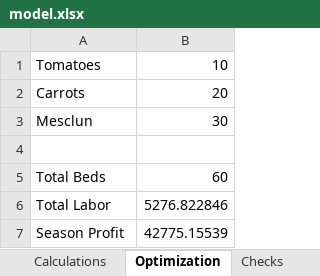
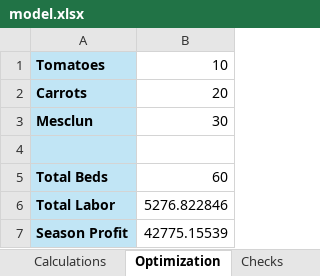
Before and after one commit to Sebastiankim423/Sebastian-Kim, an Excel workbook: capabilities/marginal-analysis/model.xlsx, sheet Optimization, drawn as a sheet; values as stored, in another font and other column widths than the file's, no borders; the diff names each change by its address in the sheet, - before the commit and + after, or states it on an @@ line.

```diff
--- a/capabilities/marginal-analysis/model.xlsx (sheet Optimization)
+++ b/capabilities/marginal-analysis/model.xlsx (sheet Optimization)
-A1:A7 fill: none
+A1:A7 fill: #C1E5F5
-A1:A3 bold: off
+A1:A3 bold: on
-A5:A7 bold: off
+A5:A7 bold: on
```
Also changed, not shown: sheet Inputs, sheet Checks, formulas that keep their value.
